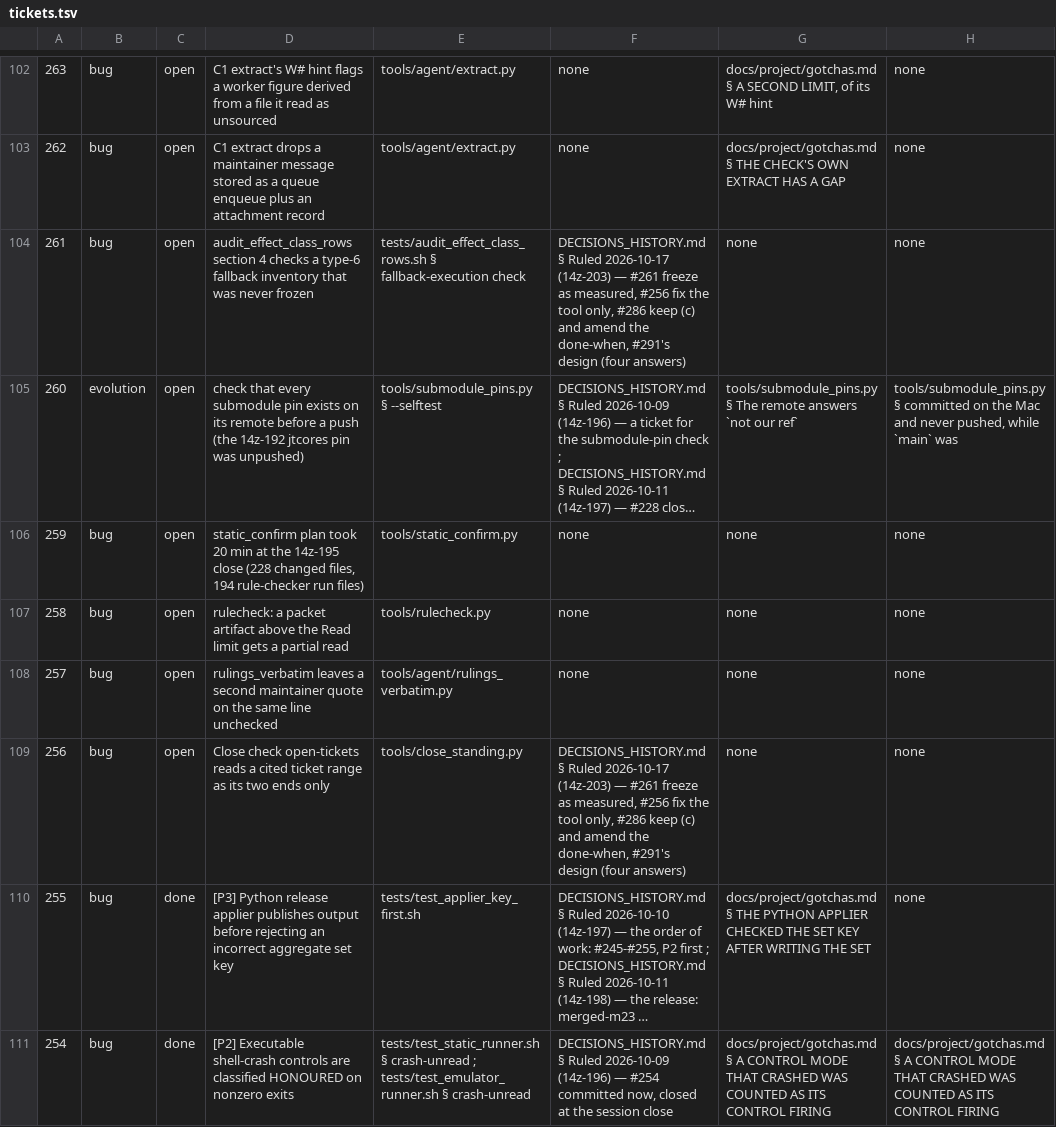
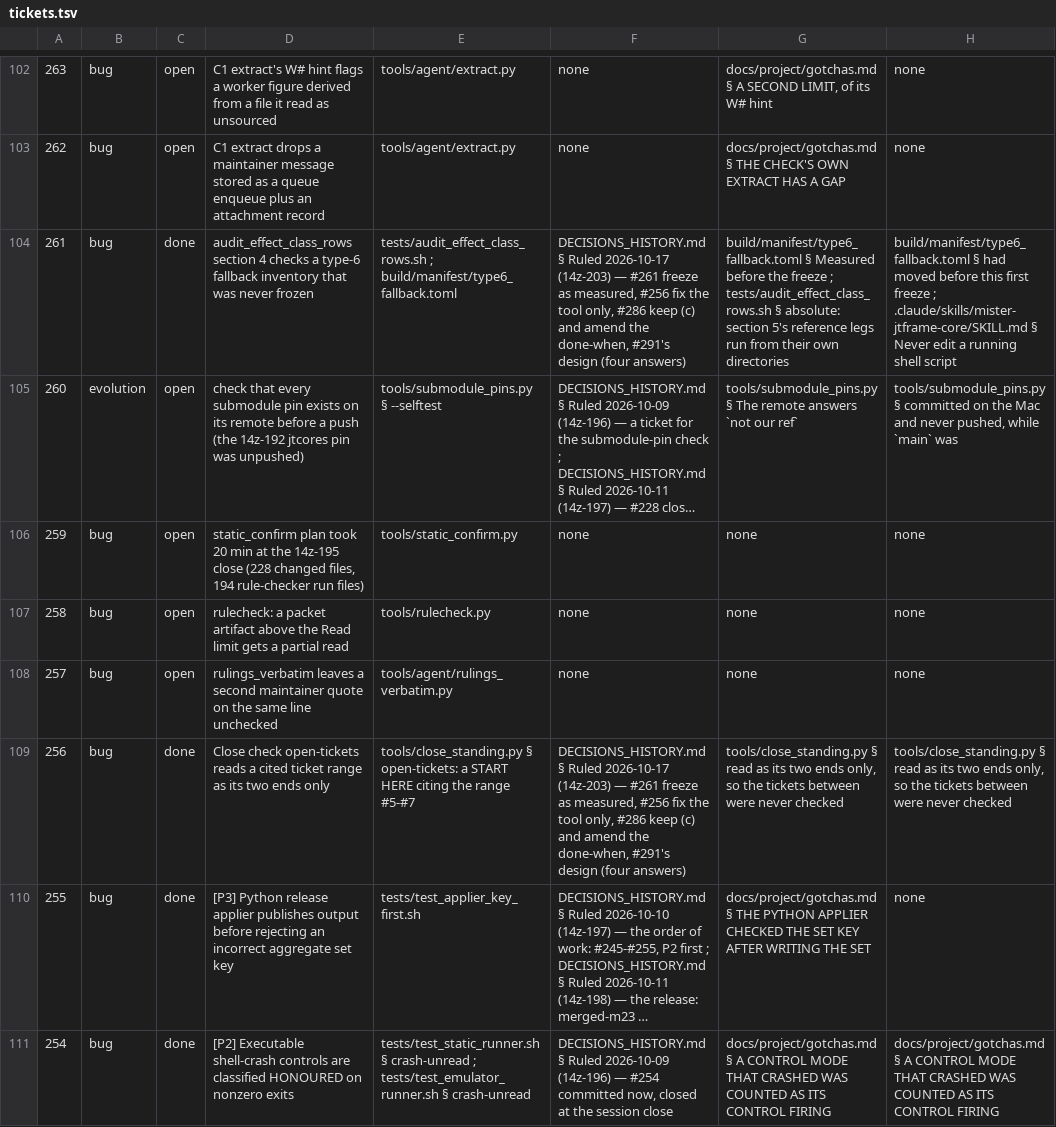
Before and after one commit to DefinitelyFrenchName/VampireSaved, a TSV file: docs/project/tickets.tsv, drawn as a sheet; only a part is shown, gaps mark what is left out; long unchanged cells end in …; the diff names each change by its address in the sheet, - before the commit and + after, or states it on an @@ line.

```diff
--- a/docs/project/tickets.tsv
+++ b/docs/project/tickets.tsv
-C104: open
+C104: done
-E104: tests/audit_effect_class_rows.sh § fallback-execution check
+E104: tests/audit_effect_class_rows.sh ; build/manifest/type6_fallback.toml
-G104: none
+G104: build/manifest/type6_fallback.toml § Measured before the freeze ; tests/audit_effect_class_rows.sh § absolute: section 5's reference legs run from their own directories
-H104: none
+H104: build/manifest/type6_fallback.toml § had moved before this first freeze ; .claude/skills/mister-jtframe-core/SKILL.md § Never edit a running shell script
-C109: open
+C109: done
-E109: tools/close_standing.py
+E109: tools/close_standing.py § open-tickets: a START HERE citing the range #5-#7
-G109: none
+G109: tools/close_standing.py § read as its two ends only, so the tickets between were never checked
-H109: none
+H109: tools/close_standing.py § read as its two ends only, so the tickets between were never checked
```
Also changed, not shown: docs/project/tickets_github.tsv, 11 other files.
